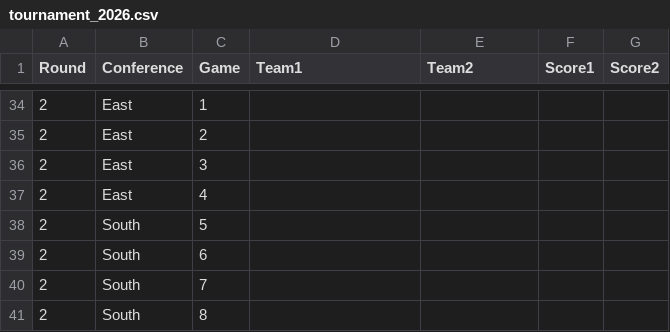
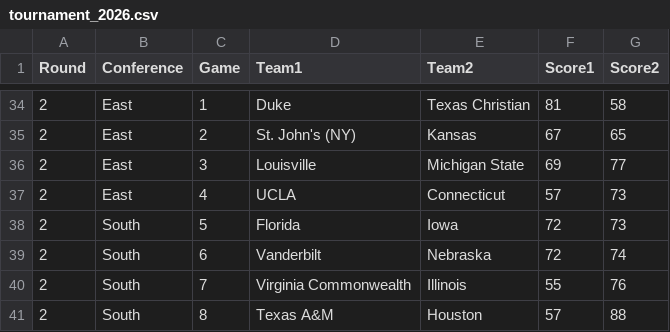
Before and after one commit to empty-labs/college-hoops, a CSV file: Data/Tournaments/tournament_2026.csv, drawn as a sheet; only a part is shown, gaps mark what is left out; the diff covers the shown part only.

```diff
--- a/Data/Tournaments/tournament_2026.csv
+++ b/Data/Tournaments/tournament_2026.csv
@@ -34,8 +34,8 @@
-2,East,1,,,,
-2,East,2,,,,
-2,East,3,,,,
-2,East,4,,,,
-2,South,5,,,,
-2,South,6,,,,
-2,South,7,,,,
-2,South,8,,,,
+2,East,1,Duke,Texas Christian,81,58
+2,East,2,St. John's (NY),Kansas,67,65
+2,East,3,Louisville,Michigan State,69,77
+2,East,4,UCLA,Connecticut,57,73
+2,South,5,Florida,Iowa,72,73
+2,South,6,Vanderbilt,Nebraska,72,74
+2,South,7,Virginia Commonwealth,Illinois,55,76
+2,South,8,Texas A&M,Houston,57,88
```
Also changed, not shown: 128 edited cells elsewhere in this file.
